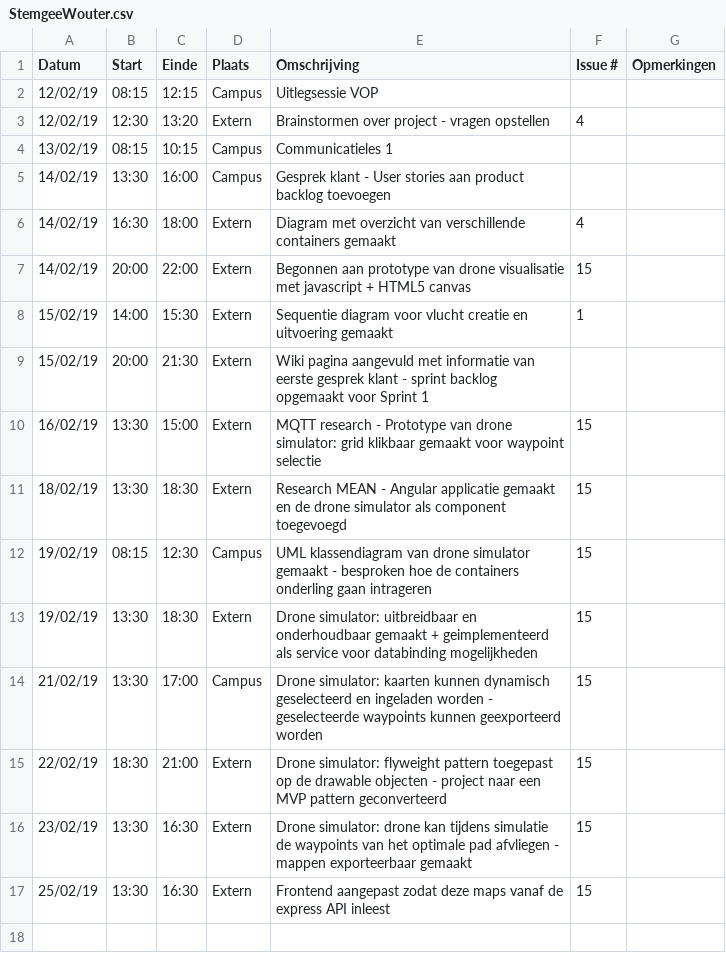
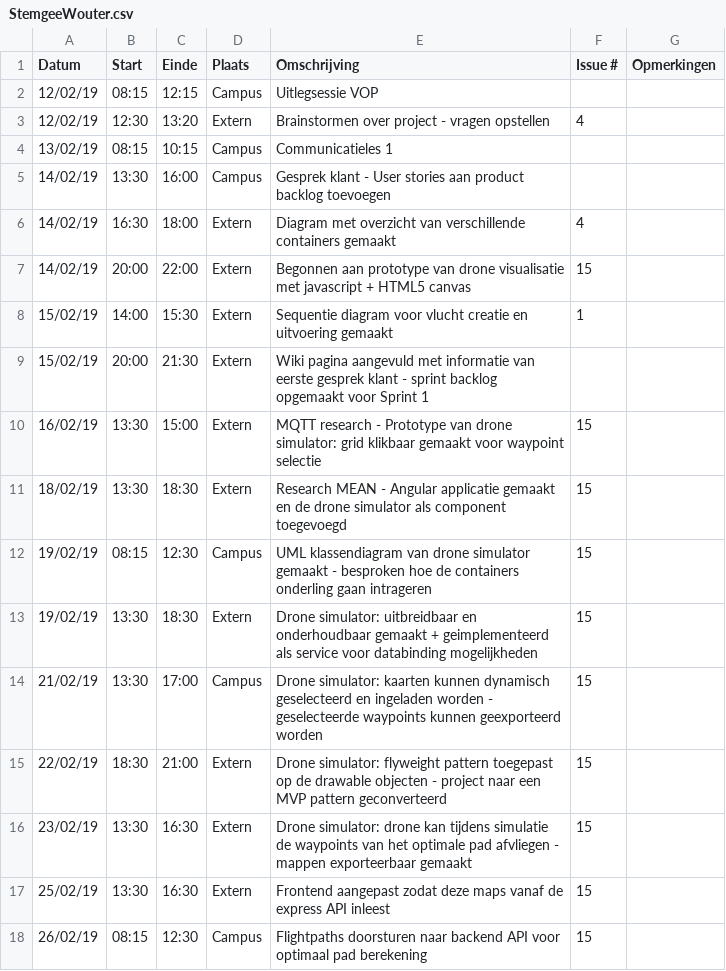
Before and after one commit to WouterStemgee/inventory-management-system-autonomous-drones, a CSV file: logboeken/StemgeeWouter.csv, drawn as a sheet; the diff names each change by its address in the sheet, - before the commit and + after, or states it on an @@ line.

Commit message:
Update logboek

```diff
--- a/logboeken/StemgeeWouter.csv
+++ b/logboeken/StemgeeWouter.csv
+row 18: 26/02/19 | 08:15 | 12:30 | Campus | Flightpaths doorsturen naar backend API voor optimaal pad berekening | 15
```
Also changed, not shown: 1 other file.
